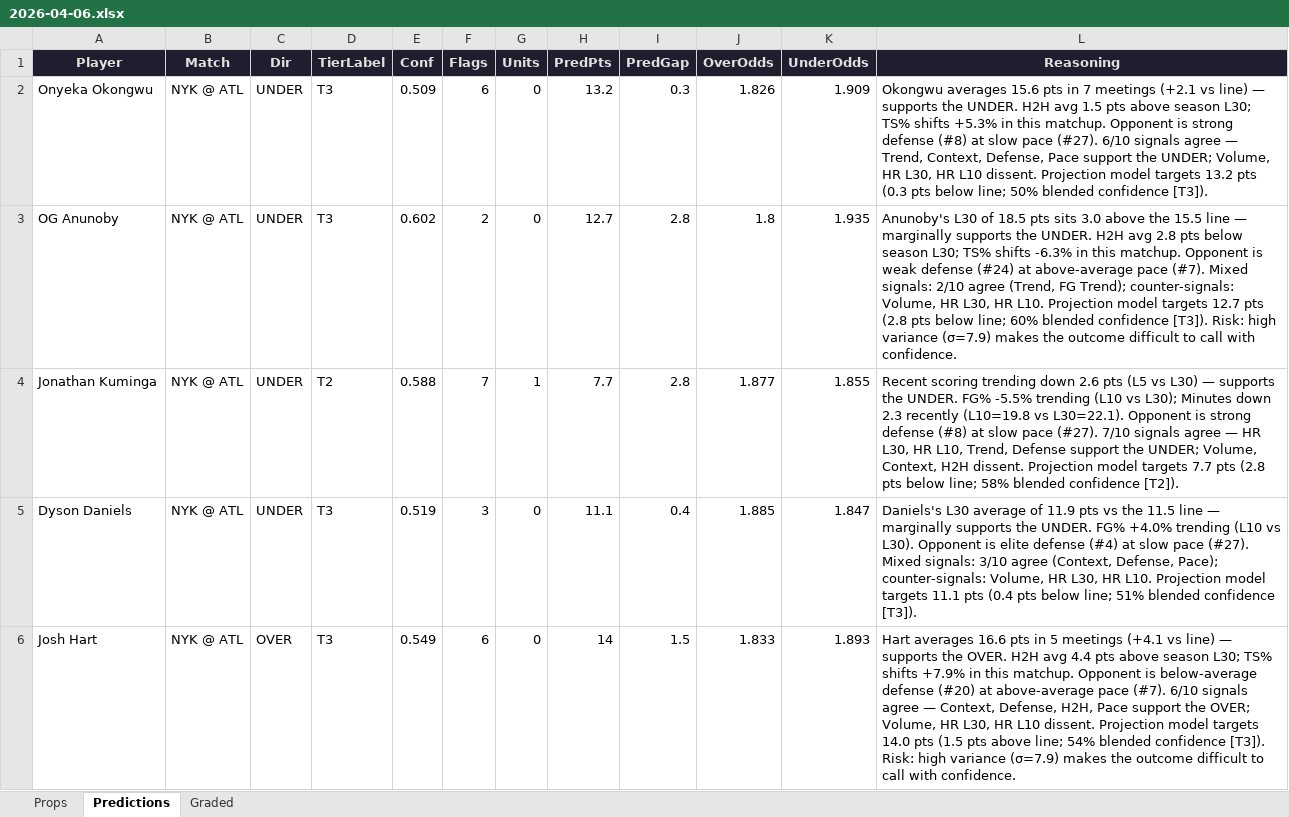
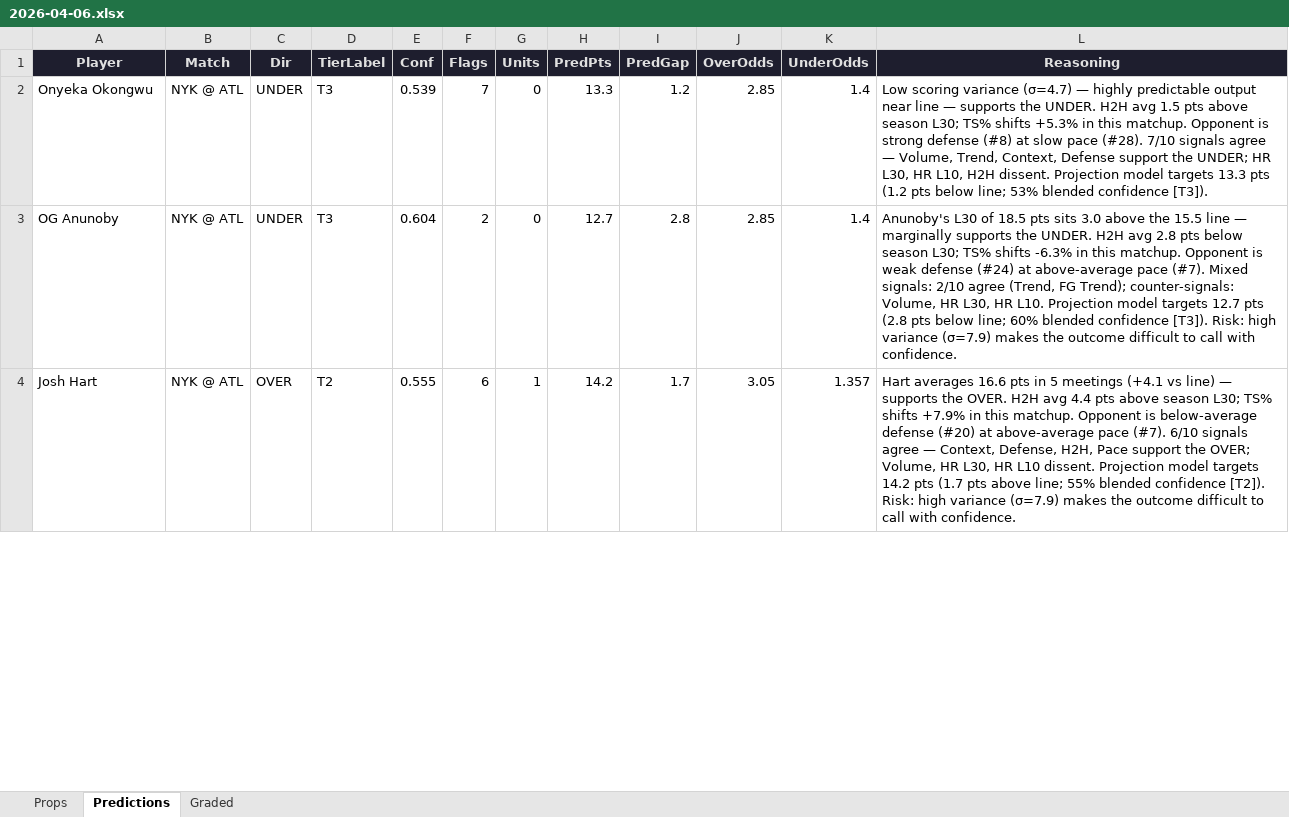
Before and after one commit to iamwerewolf1007/PropEdgeV11.0, an Excel workbook: daily/2026-04-06.xlsx, sheet Predictions, drawn as a sheet; only a part is shown; values as stored, in another font and other column widths than the file's, no borders; removed rows and columns are numbered as before the commit, all else as after; the diff covers the shown part only; the diff names each change by its address in the sheet, - before the commit and + after, or states it on an @@ line.

```diff
--- a/daily/2026-04-06.xlsx (sheet Predictions)
+++ b/daily/2026-04-06.xlsx (sheet Predictions)
-E2 (Conf): 0.509
+E2 (Conf): 0.539
-F2 (Flags): 6
+F2 (Flags): 7
-H2 (PredPts): 13.2
+H2 (PredPts): 13.3
-I2 (PredGap): 0.3
+I2 (PredGap): 1.2
-J2 (OverOdds): 1.826
+J2 (OverOdds): 2.85
-K2 (UnderOdds): 1.909
+K2 (UnderOdds): 1.4
-L2 (Reasoning): Okongwu averages 15.6 pts in 7 meetings (+2.1 vs line) — supports the UNDER. H2H avg 1.5 pts above season L30; TS% shifts +5.3% in this matchup. Opponent is strong defense (#8) at slow pace (#27). 6/10 signals agree — Trend, Context, Defense, Pace support the UNDER; Volume, HR L30, HR L10 dissent. Projection model targets 13.2 pts (0.3 pts below line; 50% blended confidence…
+L2 (Reasoning): Low scoring variance (σ=4.7) — highly predictable output near line — supports the UNDER. H2H avg 1.5 pts above season L30; TS% shifts +5.3% in this matchup. Opponent is strong defense (#8) at slow pace (#28). 7/10 signals agree — Volume, Trend, Context, Defense support the UNDER; HR L30, HR L10, H2H dissent. Projection model targets 13.3 pts (1.2 pts below line; 53% blended confidence…
-E3 (Conf): 0.602
+E3 (Conf): 0.604
-J3 (OverOdds): 1.8
+J3 (OverOdds): 2.85
-K3 (UnderOdds): 1.935
+K3 (UnderOdds): 1.4
-row 4: Jonathan Kuminga | NYK @ ATL | UNDER | T2 | 0.588 | 7 | 1 | 7.7 | 2.8 | 1.877 | 1.855 | Recent scoring trending down 2.6 pts (L5 vs L30) — supports the UNDER. FG% -5.5% trending (L10 vs L30); Minutes down 2.3 recently (L10=19.8 vs L30=22.1). Opponent is strong defense (#8) at slow pace (#27). 7/10 signals agree — HR L30, HR L10, Trend, Defense support the UNDER; Volume, Context, H2H dissent. Projection model targets 7.7 pts (2.8 pts below line; 58% blended confidence [T2]).
-row 5: Dyson Daniels | NYK @ ATL | UNDER | T3 | 0.519 | 3 | 0 | 11.1 | 0.4 | 1.885 | 1.847 | Daniels's L30 average of 11.9 pts vs the 11.5 line — marginally supports the UNDER. FG% +4.0% trending (L10 vs L30). Opponent is elite defense (#4) at slow pace (#27). Mixed signals: 3/10 agree (Context, Defense, Pace); counter-signals: Volume, HR L30, HR L10. Projection model targets 11.1 pts (0.4 pts below line; 51% blended confidence [T3]).
-D4 (TierLabel): T3
+D4 (TierLabel): T2
-E4 (Conf): 0.549
+E4 (Conf): 0.555
-G4 (Units): 0
+G4 (Units): 1
-H4 (PredPts): 14
+H4 (PredPts): 14.2
-I4 (PredGap): 1.5
+I4 (PredGap): 1.7
-J4 (OverOdds): 1.833
+J4 (OverOdds): 3.05
-K4 (UnderOdds): 1.893
+K4 (UnderOdds): 1.357
-L4 (Reasoning): …model targets 14.0 pts (1.5 pts above line; 54% blended confidence [T3]). Risk: high…
+L4 (Reasoning): …model targets 14.2 pts (1.7 pts above line; 55% blended confidence [T2]). Risk: high…
```
Also changed, not shown: 17 added rows, 17 removed rows and 240 edited cells elsewhere in this sheet, sheet Props, sheet Graded, 3 other files.
